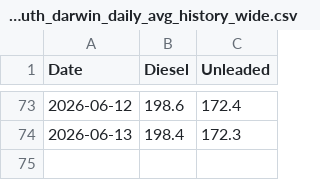
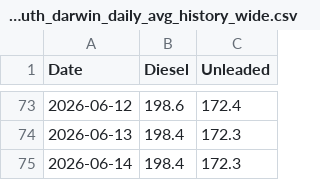
Before and after one commit to ResearchTourismNT/Fuel-Prices, a CSV file: data/Daily Fuel Price Data - Darwin Only/motormouth_darwin_daily_avg_history_wide.csv, drawn as a sheet; only a part is shown, gaps mark what is left out; the diff names each change by its address in the sheet, - before the commit and + after, or states it on an @@ line.

```diff
--- a/data/Daily Fuel Price Data - Darwin Only/motormouth_darwin_daily_avg_history_wide.csv
+++ b/data/Daily Fuel Price Data - Darwin Only/motormouth_darwin_daily_avg_history_wide.csv
+row 75: 2026-06-14 | 198.4 | 172.3
```
Also changed, not shown: data/Daily Fuel Price Data - Darwin Only/motormouth_darwin_daily_avg_history_long.csv, data/Daily Fuel Price Data - Darwin Only/motormouth_darwin_daily_avg_run_log.csv.
